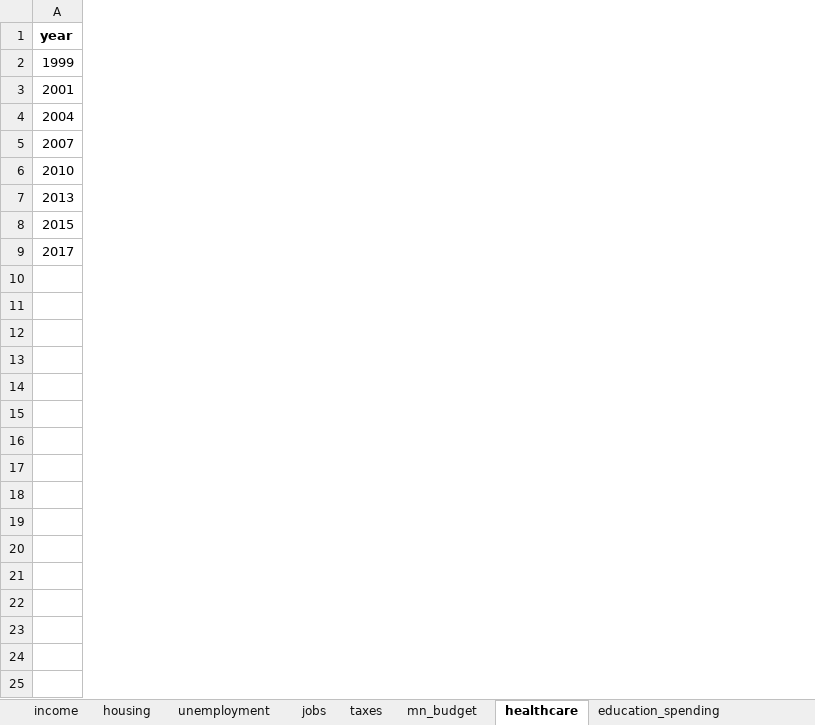
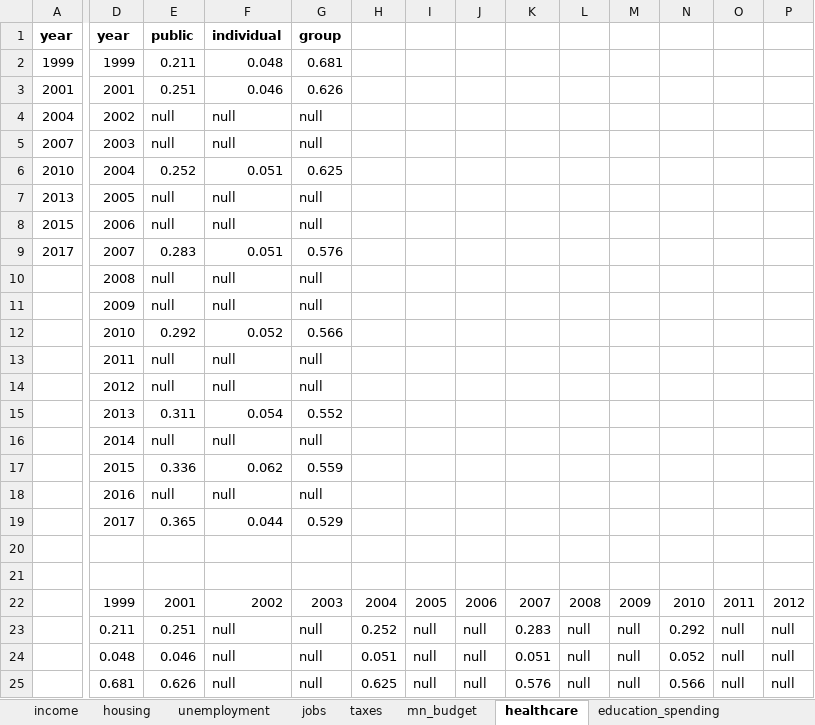
Before and after one commit to striblab/20181231-dayton, an Excel workbook: build/data/maindata.xlsx, sheet healthcare, drawn as a sheet; only a part is shown, gaps mark what is left out; values as stored, in another font and other column widths than the file's, no borders; rows hold the shown columns only; the diff covers the shown part only; the diff names each change by its address in the sheet, - before the commit and + after, or states it on an @@ line.

```diff
--- a/build/data/maindata.xlsx (sheet healthcare)
+++ b/build/data/maindata.xlsx (sheet healthcare)
+column D (year), rows 2-9: 1999 | 2001 | 2002 | 2003 | 2004 | 2005 | 2006 | 2007
+column E (public), rows 2-9: 0.211 | 0.251 | null | null | 0.252 | null | null | 0.283
+column F (individual), rows 2-9: 0.048 | 0.046 | null | null | 0.051 | null | null | 0.051
+column G (group), rows 2-9: 0.681 | 0.626 | null | null | 0.625 | null | null | 0.576
+column H, empty
+column I, empty
+column J, empty
+column K, empty
+column L, empty
+column M, empty
+column N, empty
+column O, empty
+column P, empty
+row 10:  | 2008 | null | null | null
+row 11:  | 2009 | null | null | null
+row 12:  | 2010 | 0.292 | 0.052 | 0.566
+row 13:  | 2011 | null | null | null
+row 14:  | 2012 | null | null | null
+row 15:  | 2013 | 0.311 | 0.054 | 0.552
+row 16:  | 2014 | null | null | null
+row 17:  | 2015 | 0.336 | 0.062 | 0.559
+row 18:  | 2016 | null | null | null
+row 19:  | 2017 | 0.365 | 0.044 | 0.529
+row 20: (empty)
+row 21: (empty)
+row 22:  | 1999 | 2001 | 2002 | 2003 | 2004 | 2005 | 2006 | 2007 | 2008 | 2009 | 2010 | 2011 | 2012
+row 23:  | 0.211 | 0.251 | null | null | 0.252 | null | null | 0.283 | null | null | 0.292 | null | null
+row 24:  | 0.048 | 0.046 | null | null | 0.051 | null | null | 0.051 | null | null | 0.052 | null | null
+row 25:  | 0.681 | 0.626 | null | null | 0.625 | null | null | 0.576 | null | null | 0.566 | null | null
```
Also changed, not shown: 6 added columns elsewhere in this sheet, sheet education_spending, sheet layout, sheet source, sheet test_scores, sheet pavement_quality, sheet unemployment, 5 more sheets, 3 other files.
